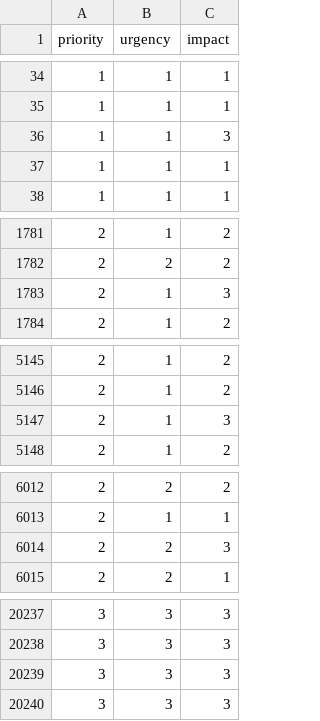
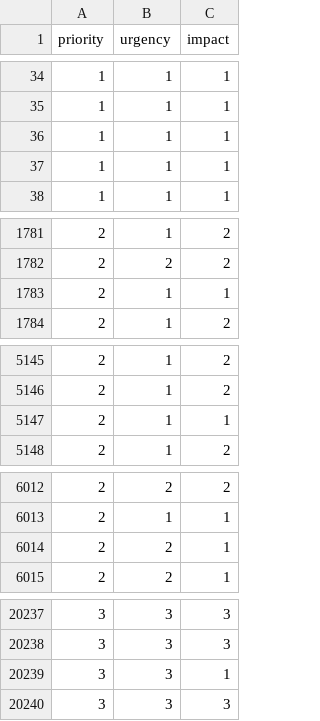
Before and after one commit to 23519006/incident-prioritization, a CSV file: test data/D3_weight.csv, drawn as a sheet; only a part is shown, gaps mark what is left out; the diff covers the shown part only.

```diff
--- a/test data/D3_weight.csv
+++ b/test data/D3_weight.csv
@@ -35,3 +35,3 @@ priority,urgency,impact
 1,1,1
-1,1,3
+1,1,1
 1,1,1
@@ -1782,3 +1782,3 @@ priority,urgency,impact
 2,2,2
-2,1,3
+2,1,1
 2,1,2
@@ -5146,3 +5146,3 @@ priority,urgency,impact
 2,1,2
-2,1,3
+2,1,1
 2,1,2
@@ -6013,3 +6013,3 @@ priority,urgency,impact
 2,1,1
-2,2,3
+2,2,1
 2,2,1
@@ -20238,3 +20238,3 @@ priority,urgency,impact
 3,3,3
-3,3,3
+3,3,1
 3,3,3
```
Also changed, not shown: 2 edited cells elsewhere in this file, 7 other files.
